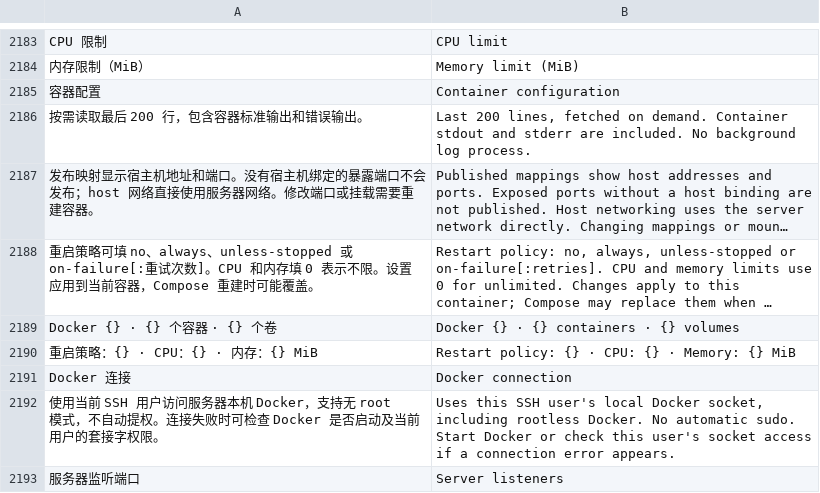
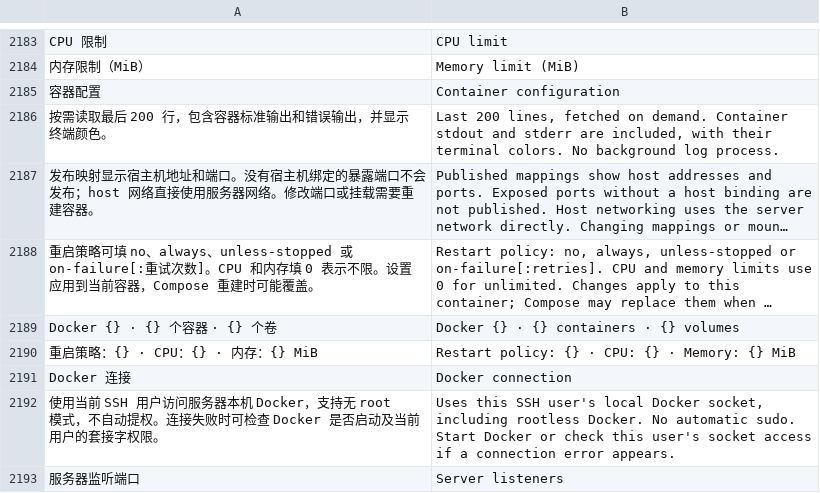
Before and after one commit to alan0x/arcnix, a TSV file: crates/arcnix/assets/translations.tsv, drawn as a sheet; only a part is shown, gaps mark what is left out; long unchanged cells end in …; the diff names each change by its address in the sheet, - before the commit and + after, or states it on an @@ line.

Commit message:
Render terminal colors in Docker container logs
Container output often carries ANSI SGR sequences. The log view showed them
as raw text such as "[32mINFO[0m". Parse them into styled inline spans:
the 16 colors follow themed palettes, 256-color and truecolor values are
applied directly, and bold, dim, italic, underline, strikethrough and inverse
map to classes. Other escape and control sequences are removed, a carriage
return keeps only the final redraw of a line, and Docker's timestamps are
muted. Logs are parsed once on arrival and rendering is bounded to 4000 spans.

```diff
--- a/crates/arcnix/assets/translations.tsv
+++ b/crates/arcnix/assets/translations.tsv
-A2186: 按需读取最后 200 行，包含容器标准输出和错误输出。
+A2186: 按需读取最后 200 行，包含容器标准输出和错误输出，并显示终端颜色。
-B2186: …stderr are included. No background…
+B2186: …stderr are included, with their terminal colors. No background…
```
Also changed, not shown: 7 other files.
